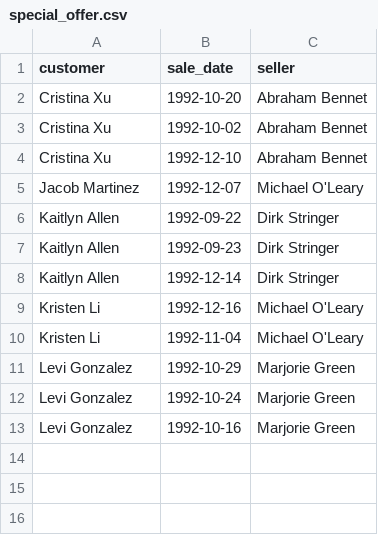
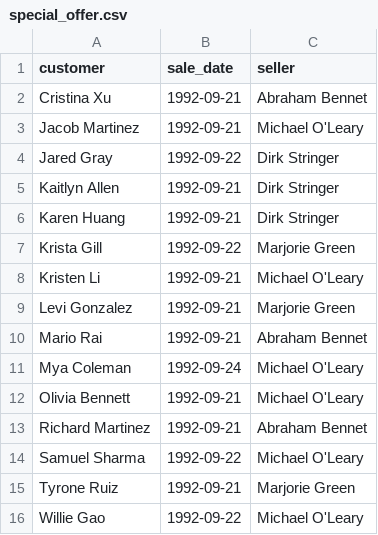
Before and after one commit to kot-yenot/data-analytics-project-92, a CSV file: special_offer.csv, drawn as a sheet.

Commit message:
Add files via upload

```diff
--- a/special_offer.csv
+++ b/special_offer.csv
@@ -1,13 +1,16 @@
 "customer","sale_date","seller"
-Cristina Xu,1992-10-20,Abraham Bennet
-Cristina Xu,1992-10-02,Abraham Bennet
-Cristina Xu,1992-12-10,Abraham Bennet
-Jacob Martinez,1992-12-07,Michael O'Leary
-Kaitlyn Allen,1992-09-22,Dirk Stringer
-Kaitlyn Allen,1992-09-23,Dirk Stringer
-Kaitlyn Allen,1992-12-14,Dirk Stringer
-Kristen Li,1992-12-16,Michael O'Leary
-Kristen Li,1992-11-04,Michael O'Leary
-Levi Gonzalez,1992-10-29,Marjorie Green
-Levi Gonzalez,1992-10-24,Marjorie Green
-Levi Gonzalez,1992-10-16,Marjorie Green
+Cristina Xu,1992-09-21,Abraham Bennet
+Jacob Martinez,1992-09-21,Michael O'Leary
+Jared Gray,1992-09-22,Dirk Stringer
+Kaitlyn Allen,1992-09-21,Dirk Stringer
+Karen Huang,1992-09-21,Dirk Stringer
+Krista Gill,1992-09-22,Marjorie Green
+Kristen Li,1992-09-21,Michael O'Leary
+Levi Gonzalez,1992-09-21,Marjorie Green
+Mario Rai,1992-09-21,Abraham Bennet
+Mya Coleman,1992-09-24,Michael O'Leary
+Olivia Bennett,1992-09-21,Michael O'Leary
+Richard Martinez,1992-09-21,Abraham Bennet
+Samuel Sharma,1992-09-22,Michael O'Leary
+Tyrone Ruiz,1992-09-21,Marjorie Green
+Willie Gao,1992-09-22,Michael O'Leary
```
